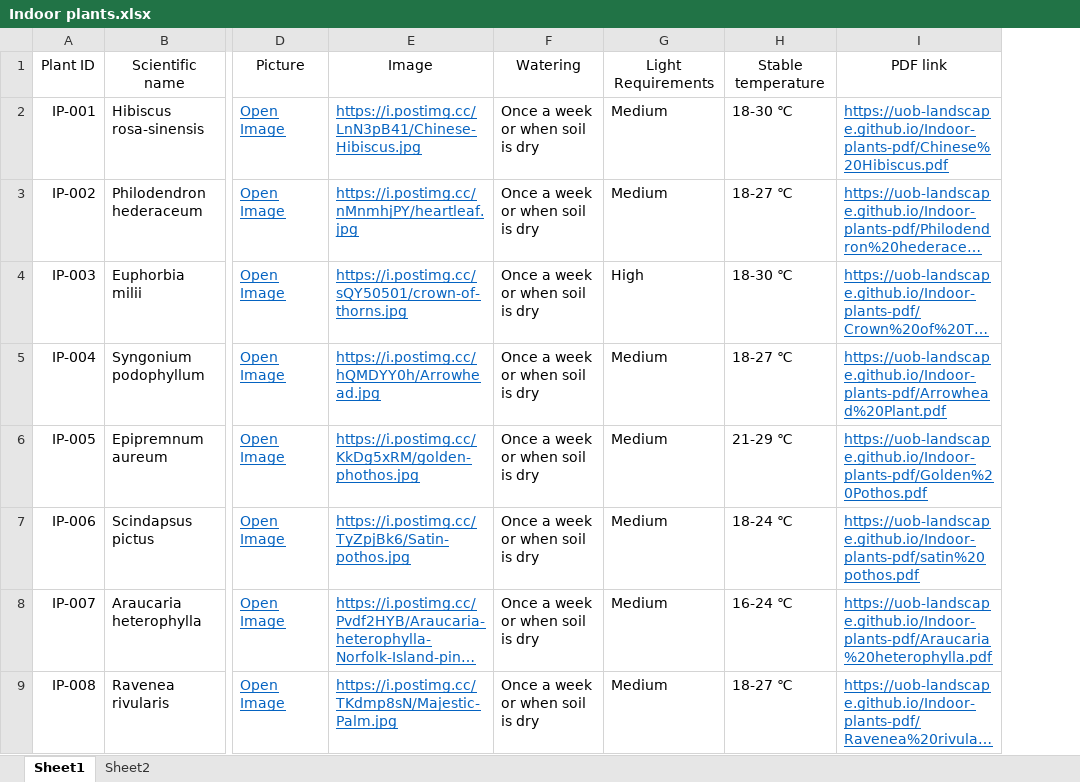
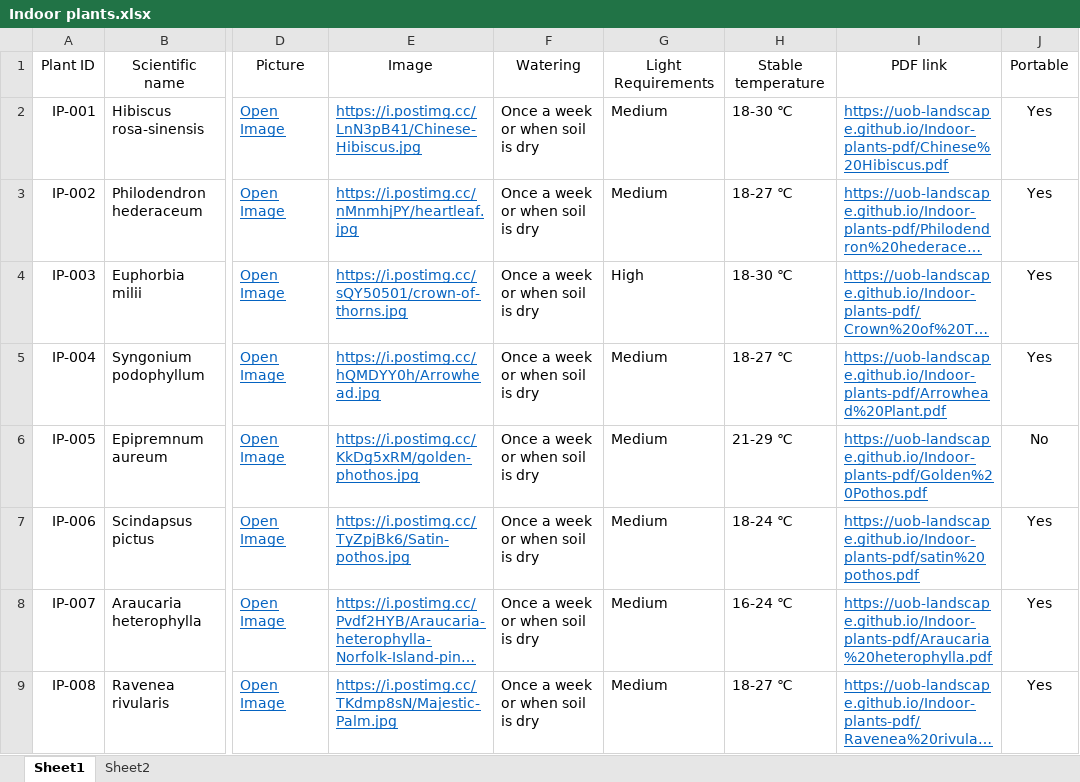
Before and after one commit to UOB-landscape/landscapingUOB-api, an Excel workbook: data/Indoor plants.xlsx, sheet Sheet1, drawn as a sheet; only a part is shown, gaps mark what is left out; long unchanged cells end in …; values as stored, in another font and other column widths than the file's, no borders; conditional formats not drawn; the diff names each change by its address in the sheet, - before the commit and + after, or states it on an @@ line.

Commit message:
A 'Portable' column has been added to both indoor and outdoor plants Excel sheets

```diff
--- a/data/Indoor plants.xlsx (sheet Sheet1)
+++ b/data/Indoor plants.xlsx (sheet Sheet1)
+column J, rows 1-9: Portable | Yes | Yes | Yes | Yes | No | Yes | Yes | Yes
```
Also changed, not shown: data/Outdoor plants.xlsx.
